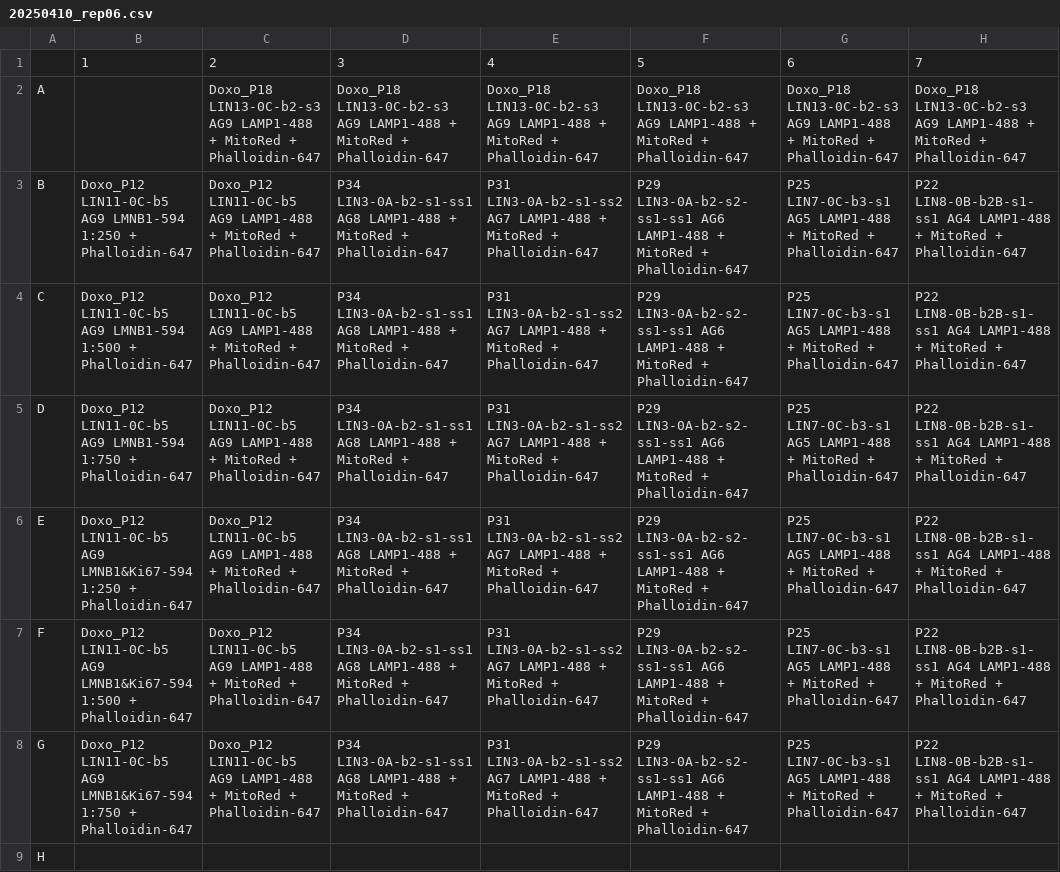
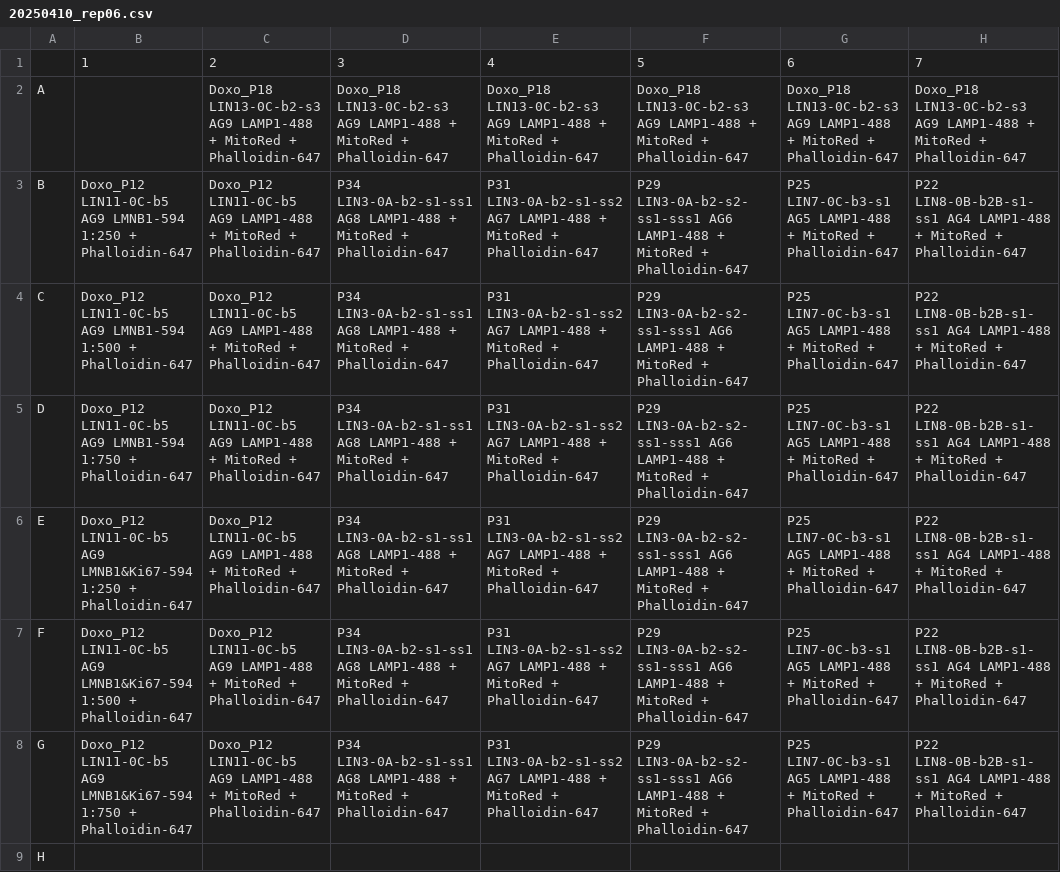
Before and after one commit to allielas/HTP_fibroblasts_mitolyso, a CSV file: plate_metadata/20250410_rep06_metadata/20250410_rep06.csv, drawn as a sheet; only a part is shown; the diff names each change by its address in the sheet, - before the commit and + after, or states it on an @@ line.

```diff
--- a/plate_metadata/20250410_rep06_metadata/20250410_rep06.csv
+++ b/plate_metadata/20250410_rep06_metadata/20250410_rep06.csv
-F3:F8: P29 LIN3-0A-b2-s2-ss1-ss1 AG6 LAMP1-488…
+F3:F8: P29 LIN3-0A-b2-s2-ss1-sss1 AG6 LAMP1-488…
```
Also changed, not shown: plate_metadata/20250410_rep06_metadata/20250410_rep06_map.csv, plate_metadata/20250501_rep07_metadata/20250501_rep07.csv, 54 other files.
